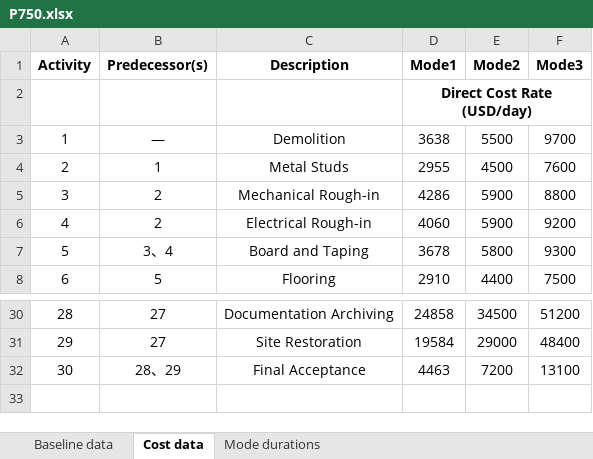
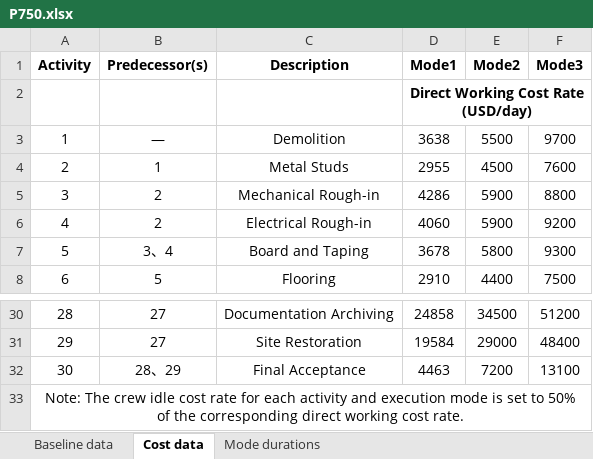
Before and after one commit to ferdinandh963-lang/CP-ALNS-data, an Excel workbook: Baseline data/P750.xlsx, sheet Cost data, drawn as a sheet; only a part is shown, gaps mark what is left out; values as stored, in another font and other column widths than the file's, no borders; the diff names each change by its address in the sheet, - before the commit and + after, or states it on an @@ line.

Commit message:
Replace four baseline data files

```diff
--- a/Baseline data/P750.xlsx (sheet Cost data)
+++ b/Baseline data/P750.xlsx (sheet Cost data)
-D2 (Mode1): Direct Cost Rate (USD/day)
+D2 (Mode1): Direct Working Cost Rate (USD/day)
+row 33: Note: The crew idle cost rate for each activity and execution mode is set to 50% of the corresponding direct working cost rate.
```
Also changed, not shown: Baseline data/P150.xlsx, Baseline data/P300.xlsx, 1 other file.
